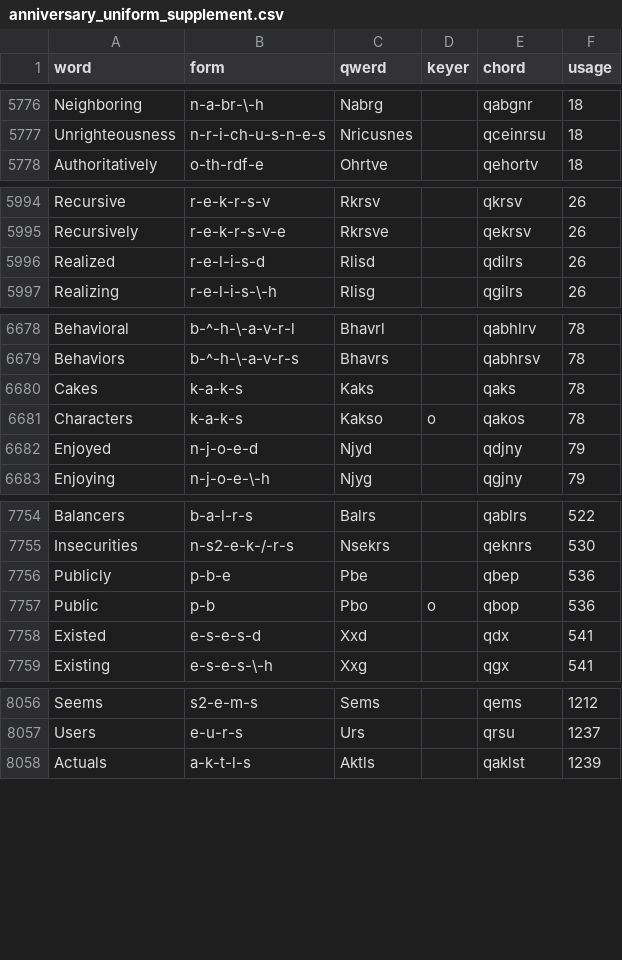
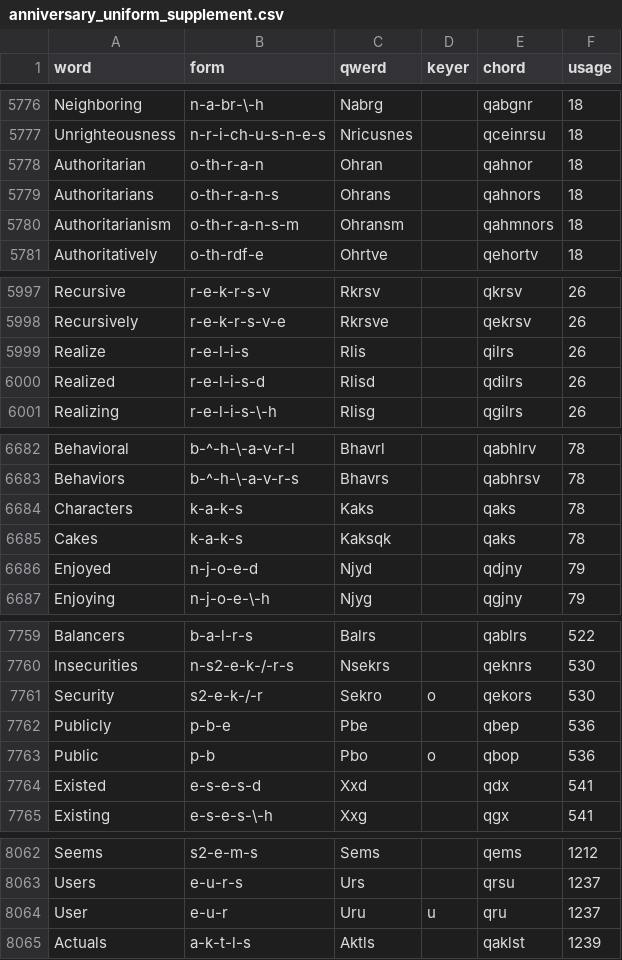
Before and after one commit to codepoke-kk/qwertigraphy, a CSV file: qwertigraph/dictionaries/anniversary_uniform_supplement.csv, drawn as a sheet; only a part is shown, gaps mark what is left out; the diff covers the shown part only.

```diff
--- a/qwertigraph/dictionaries/anniversary_uniform_supplement.csv
+++ b/qwertigraph/dictionaries/anniversary_uniform_supplement.csv
@@ -5777,2 +5777,5 @@ Neighboring,n-a-br-\-h,Nabrg,,qabgnr,18
 Unrighteousness,n-r-i-ch-u-s-n-e-s,Nricusnes,,qceinrsu,18
+Authoritarian,o-th-r-a-n,Ohran,,qahnor,18
+Authoritarians,o-th-r-a-n-s,Ohrans,,qahnors,18
+Authoritarianism,o-th-r-a-n-s-m,Ohransm,,qahmnors,18
 Authoritatively,o-th-rdf-e,Ohrtve,,qehortv,18
@@ -5995,2 +5998,3 @@ Recursive,r-e-k-r-s-v,Rkrsv,,qkrsv,26
 Recursively,r-e-k-r-s-v-e,Rkrsve,,qekrsv,26
+Realize,r-e-l-i-s,Rlis,,qilrs,26
 Realized,r-e-l-i-s-d,Rlisd,,qdilrs,26
@@ -6679,4 +6683,4 @@ Behavioral,b-^-h-\-a-v-r-l,Bhavrl,,qabhlrv,78
 Behaviors,b-^-h-\-a-v-r-s,Bhavrs,,qabhrsv,78
-Cakes,k-a-k-s,Kaks,,qaks,78
-Characters,k-a-k-s,Kakso,o,qakos,78
+Characters,k-a-k-s,Kaks,,qaks,78
+Cakes,k-a-k-s,Kaksqk,,qaks,78
 Enjoyed,n-j-o-e-d,Njyd,,qdjny,79
@@ -7755,2 +7760,3 @@ Balancers,b-a-l-r-s,Balrs,,qablrs,522
 Insecurities,n-s2-e-k-/-r-s,Nsekrs,,qeknrs,530
+Security,s2-e-k-/-r,Sekro,o,qekors,530
 Publicly,p-b-e,Pbe,,qbep,536
@@ -8057,2 +8063,3 @@ Seems,s2-e-m-s,Sems,,qems,1212
 Users,e-u-r-s,Urs,,qrsu,1237
+User,e-u-r,Uru,u,qru,1237
 Actuals,a-k-t-l-s,Aktls,,qaklst,1239
```
Also changed, not shown: 2 added rows and 4 edited cells elsewhere in this file, qwertigraph/dictionaries/anniversary_required.csv, qwertigraph/dictionaries/anniversary_uniform_core.csv.
